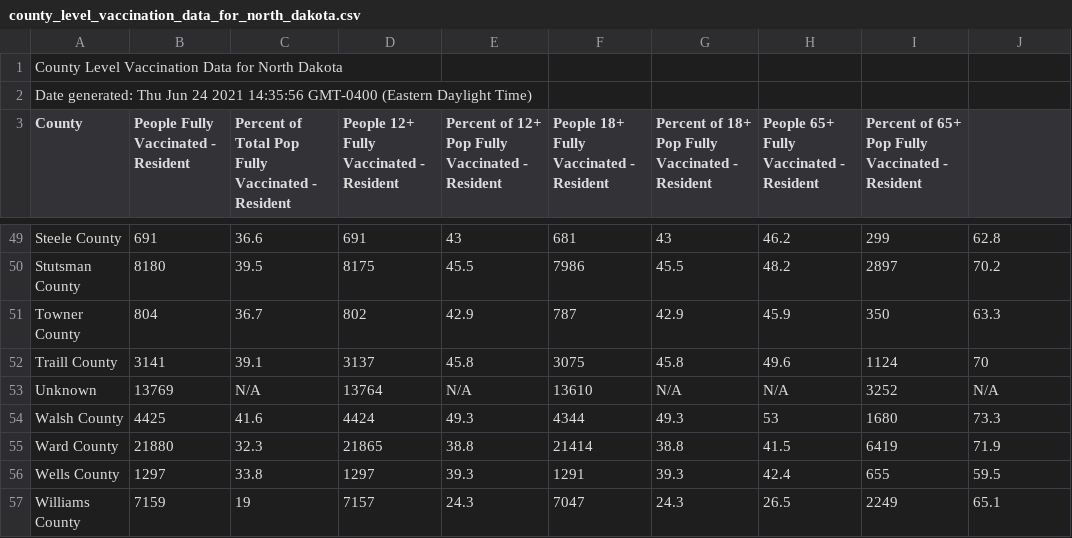
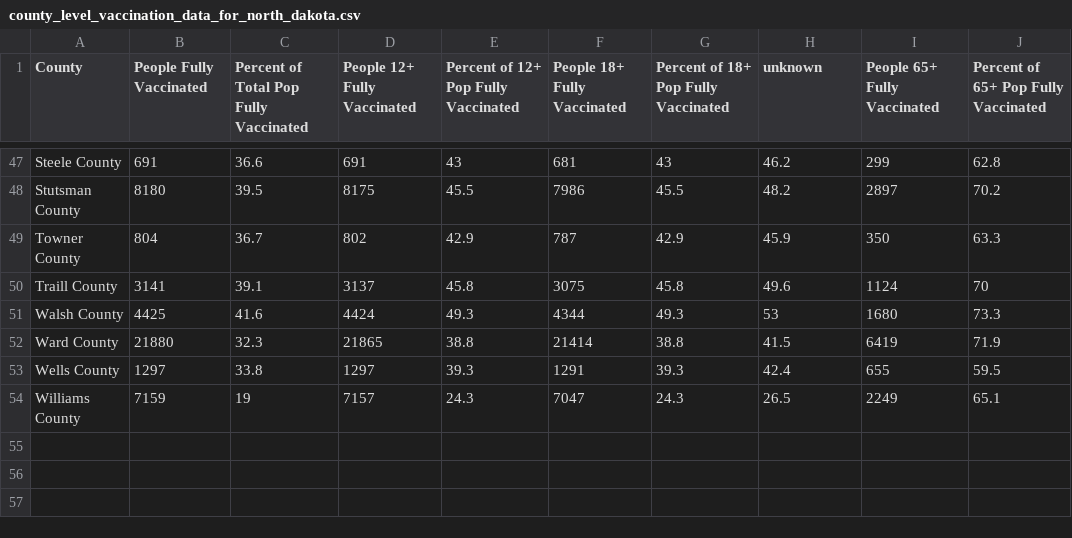
Before and after one commit to cob224/stemsi, a CSV file: county_level_vaccination_data_for_north_dakota.csv, drawn as a sheet; only a part is shown, gaps mark what is left out; removed rows and columns are numbered as before the commit, all else as after; the diff names each change by its address in the sheet, - before the commit and + after, or states it on an @@ line.

Commit message:
Update county_level_vaccination_data_for_north_dakota.csv

```diff
--- a/county_level_vaccination_data_for_north_dakota.csv
+++ b/county_level_vaccination_data_for_north_dakota.csv
-row 1: County Level Vaccination Data for North Dakota
-row 2: Date generated: Thu Jun 24 2021 14:35:56 GMT-0400 (Eastern Daylight Time)
-B1: People Fully Vaccinated - Resident
+B1: People Fully Vaccinated
-C1: Percent of Total Pop Fully Vaccinated - Resident
+C1: Percent of Total Pop Fully Vaccinated
-D1: People 12+ Fully Vaccinated - Resident
+D1: People 12+ Fully Vaccinated
-E1: Percent of 12+ Pop Fully Vaccinated - Resident
+E1: Percent of 12+ Pop Fully Vaccinated
-F1: People 18+ Fully Vaccinated - Resident
+F1: People 18+ Fully Vaccinated
-G1: Percent of 18+ Pop Fully Vaccinated - Resident
+G1: Percent of 18+ Pop Fully Vaccinated
-H1: People 65+ Fully Vaccinated - Resident
+H1: unknown
-I1: Percent of 65+ Pop Fully Vaccinated - Resident
+I1: People 65+ Fully Vaccinated
-J1: (empty)
+J1: Percent of 65+ Pop Fully Vaccinated
-row 53: Unknown | 13769 | N/A | 13764 | N/A | 13610 | N/A | N/A | 3252 | N/A
```
